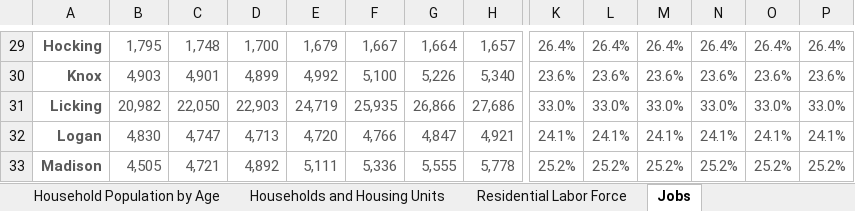
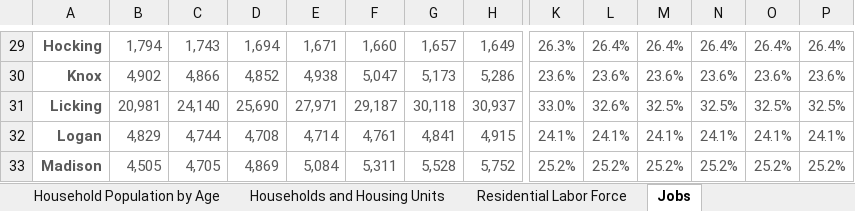
Before and after one commit to morpc/morpc-county-controls, an Excel workbook: deliverables/CountyControls_WEB.xlsx, sheet Jobs, drawn as a sheet; only a part is shown, gaps mark what is left out; values as stored, in another font and other column widths than the file's, no borders; charts and pictures not drawn; removed rows and columns are numbered as before the commit, all else as after; rows hold the shown columns only; the diff covers the shown part only; the diff names each change by its address in the sheet, - before the commit and + after, or states it on an @@ line.

Commit message:
Updated deliverable spreadsheet to reflect reallocation of Intel jobs to Licking County
See morpc-forecasts-countyjobs for more info.  Also eliminated extraneous underscore from schema filename.

```diff
--- a/deliverables/CountyControls_WEB.xlsx (sheet Jobs)
+++ b/deliverables/CountyControls_WEB.xlsx (sheet Jobs)
-B29: 1,795
+B29: 1,794
-C29: 1,748
+C29: 1,743
-D29: 1,700
+D29: 1,694
-E29: 1,679
+E29: 1,671
-F29: 1,667
+F29: 1,660
-G29: 1,664
+G29: 1,657
-H29: 1,657
+H29: 1,649
-K29: 26.4%
+K29: 26.3%
-B30: 4,903
+B30: 4,902
-C30: 4,901
+C30: 4,866
-D30: 4,899
+D30: 4,852
-E30: 4,992
+E30: 4,938
-F30: 5,100
+F30: 5,047
-G30: 5,226
+G30: 5,173
-H30: 5,340
+H30: 5,286
-row 31: Licking | 20,982 | 22,050 | 22,903 | 24,719 | 25,935 | 26,866 | 27,686 | 33.0% | 33.0% | 33.0% | 33.0% | 33.0% | 33.0%
+row 31: Licking | 20,981 | 24,140 | 25,690 | 27,971 | 29,187 | 30,118 | 30,937 | 33.0% | 32.6% | 32.5% | 32.5% | 32.5% | 32.5%
-B32: 4,830
+B32: 4,829
-C32: 4,747
+C32: 4,744
-D32: 4,713
+D32: 4,708
-E32: 4,720
+E32: 4,714
-F32: 4,766
+F32: 4,761
-G32: 4,847
+G32: 4,841
-H32: 4,921
+H32: 4,915
-C33: 4,721
+C33: 4,705
-D33: 4,892
+D33: 4,869
-E33: 5,111
+E33: 5,084
-F33: 5,336
+F33: 5,311
-G33: 5,555
+G33: 5,528
-H33: 5,778
+H33: 5,752
```
Also changed, not shown: 26 added rows, 28 removed rows and 424 edited cells elsewhere in this sheet, sheet All Data (Unformatted), formulas that keep their value, 1 other file.
